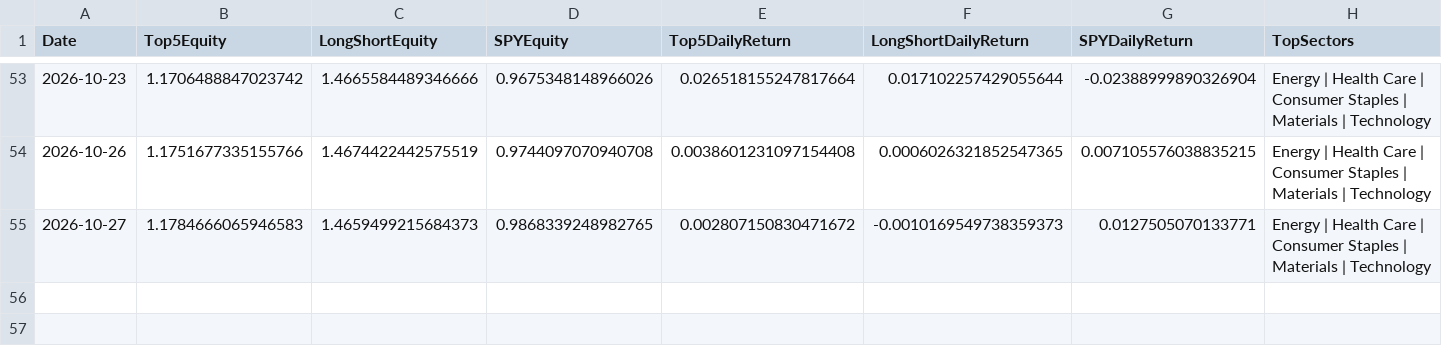
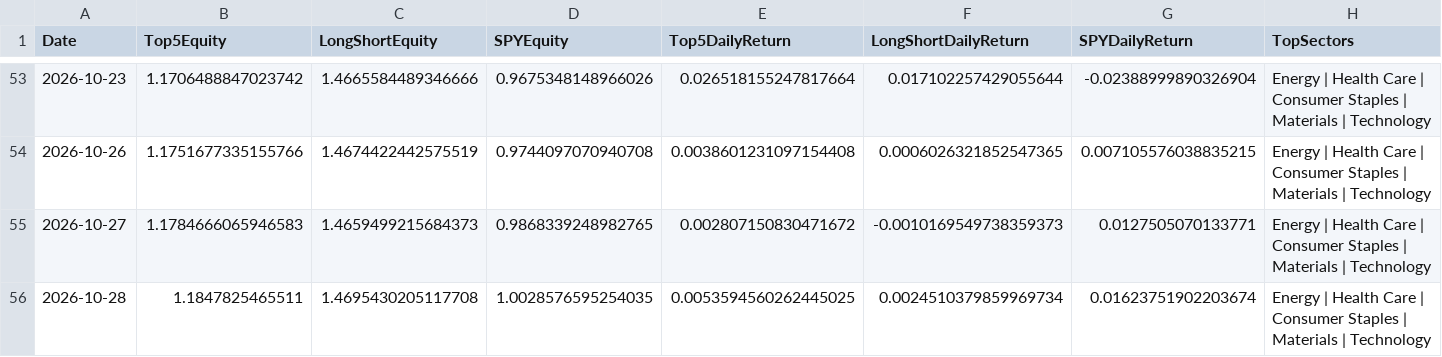
Before and after one commit to pcheong22/stock-sector-dashboard, a CSV file: data/paper_trading_ledger.csv, drawn as a sheet; only a part is shown, gaps mark what is left out; rows hold the shown columns only; the diff names each change by its address in the sheet, - before the commit and + after, or states it on an @@ line.

```diff
--- a/data/paper_trading_ledger.csv
+++ b/data/paper_trading_ledger.csv
+row 56: 2026-10-28 | 1.1847825465511 | 1.4695430205117708 | 1.0028576595254035 | 0.0053594560262445025 | 0.0024510379859969734 | 0.01623751902203674 | Energy | Health Care | Consumer Staples | Materials | Technology
```
Also changed, not shown: 4 other files.
